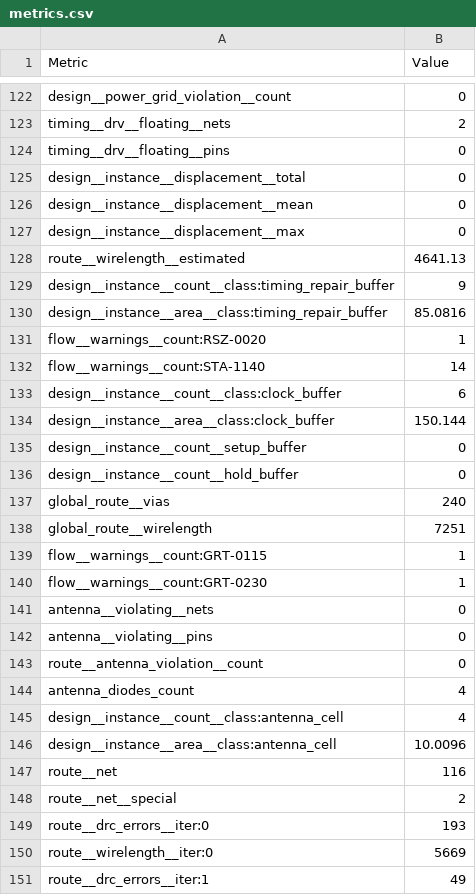
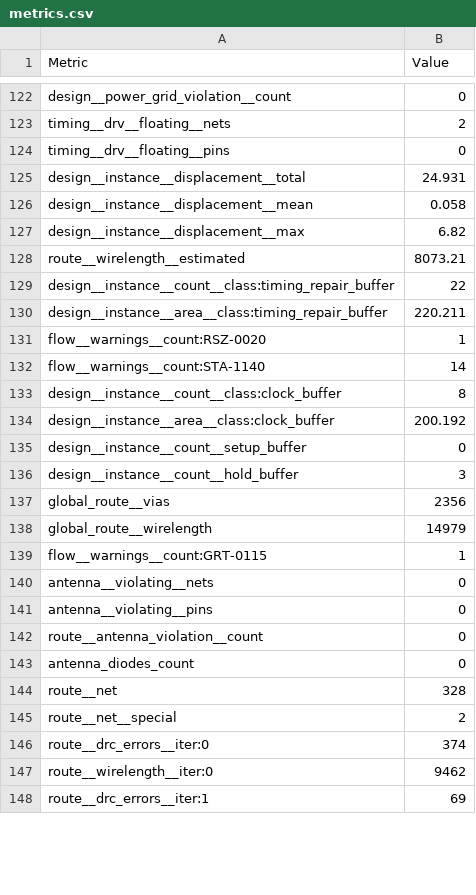
Before and after one commit to MichaelBell/ttsky26a-asic-odyssey, a CSV file: tt_submission/stats/metrics.csv, drawn as a sheet; only a part is shown, gaps mark what is left out; the diff covers the shown part only.

```diff
--- a/tt_submission/stats/metrics.csv
+++ b/tt_submission/stats/metrics.csv
@@ -124,18 +124,17 @@ timing__drv__floating__nets,2
 timing__drv__floating__pins,0
-design__instance__displacement__total,0
-design__instance__displacement__mean,0
-design__instance__displacement__max,0
-route__wirelength__estimated,4641.13
-design__instance__count__class:timing_repair_buffer,9
-design__instance__area__class:timing_repair_buffer,85.0816
+design__instance__displacement__total,24.931
+design__instance__displacement__mean,0.058
+design__instance__displacement__max,6.82
+route__wirelength__estimated,8073.21
+design__instance__count__class:timing_repair_buffer,22
+design__instance__area__class:timing_repair_buffer,220.211
 flow__warnings__count:RSZ-0020,1
 flow__warnings__count:STA-1140,14
-design__instance__count__class:clock_buffer,6
-design__instance__area__class:clock_buffer,150.144
+design__instance__count__class:clock_buffer,8
+design__instance__area__class:clock_buffer,200.192
 design__instance__count__setup_buffer,0
-design__instance__count__hold_buffer,0
-global_route__vias,240
-global_route__wirelength,7251
+design__instance__count__hold_buffer,3
+global_route__vias,2356
+global_route__wirelength,14979
 flow__warnings__count:GRT-0115,1
-flow__warnings__count:GRT-0230,1
 antenna__violating__nets,0
@@ -143,9 +142,7 @@ antenna__violating__pins,0
 route__antenna_violation__count,0
-antenna_diodes_count,4
-design__instance__count__class:antenna_cell,4
-design__instance__area__class:antenna_cell,10.0096
-route__net,116
+antenna_diodes_count,0
+route__net,328
 route__net__special,2
-route__drc_errors__iter:0,193
-route__wirelength__iter:0,5669
-route__drc_errors__iter:1,49
+route__drc_errors__iter:0,374
+route__wirelength__iter:0,9462
+route__drc_errors__iter:1,69
```
Also changed, not shown: 8 removed rows and 143 edited cells elsewhere in this file, 22 other files.
